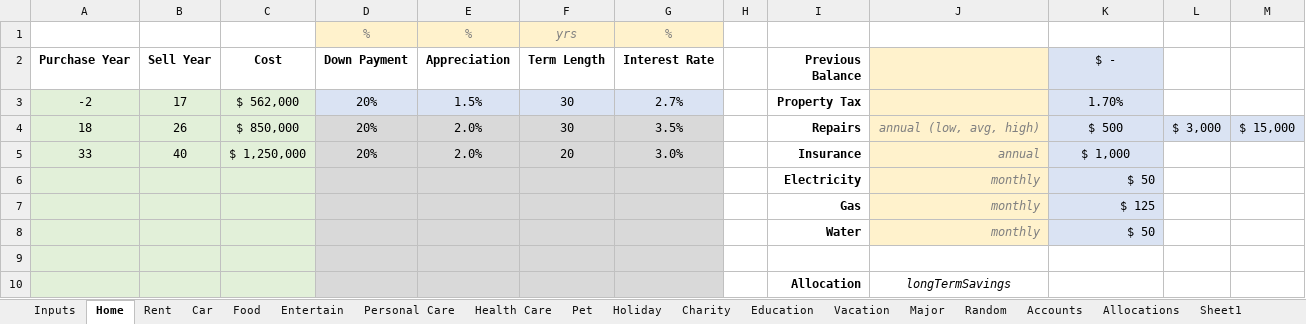
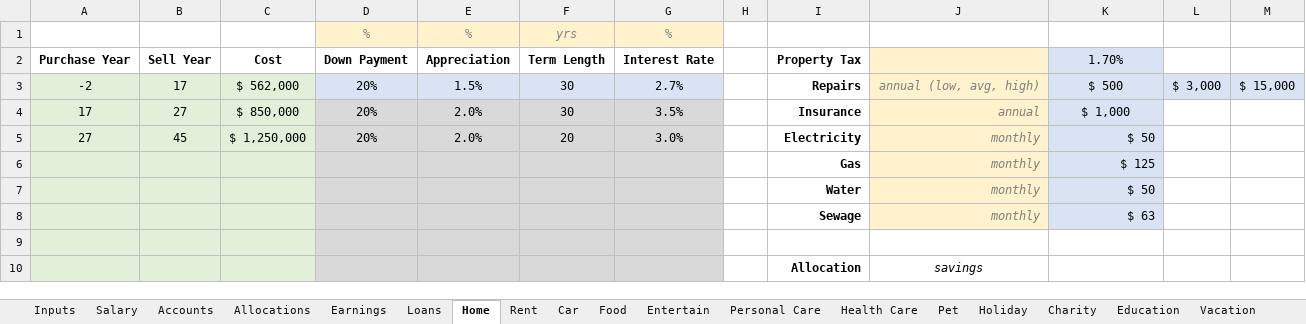
Before and after one commit to rthornton3i/personalFinances, an Excel workbook: python/Inputs.xlsx, sheet Home, drawn as a sheet; values as stored, in another font and other column widths than the file's, no borders; removed rows and columns are numbered as before the commit, all else as after; the diff names each change by its address in the sheet, - before the commit and + after, or states it on an @@ line.

Commit message:
Updated inputs

```diff
--- a/python/Inputs.xlsx (sheet Home)
+++ b/python/Inputs.xlsx (sheet Home)
-sheet tab: Sheet1
+sheet tab: Salary
+sheet tab: Loans
@@ sheet tab order changed: Inputs | Salary | Accounts | Allocations | Earnings | Loans | Home | Rent | Car | Food | Entertain | Personal Care | Health Care | Pet | Holiday | Charity | Education | Vacation @@
-I2: Previous Balance
+I2: Property Tax
-K2: $ -
+K2: 1.70%
-I3 (Property Tax): Property Tax
+I3 (Property Tax): Repairs
-J3: (empty)
+J3: annual (low, avg, high)
-K3 (1.70%): 1.70%
+K3 (1.70%): $ 500
-L3: (empty)
+L3: $ 3,000
-L3:M3 fill: none
+L3:M3 fill: #DAE3F3
-M3: (empty)
+M3: $ 15,000
-row 4: 18 | 26 | $ 850,000 | 20% | 2.0% | 30 | 3.5% |  | Repairs | annual (low, avg, high) | $ 500 | $ 3,000 | $ 15,000
+row 4: 17 | 27 | $ 850,000 | 20% | 2.0% | 30 | 3.5% |  | Insurance | annual | $ 1,000
-A5 (Purchase Year): 33
+A5 (Purchase Year): 27
-B5 (Sell Year): 40
+B5 (Sell Year): 45
-I5 (Property Tax): Insurance
+I5 (Property Tax): Electricity
-J5: annual
+J5: monthly
-K5 (1.70%): $ 1,000
+K5 (1.70%): $ 50
-K5 alignment: center
+K5 alignment: right
-row 6:  |  |  |  |  |  |  |  | Electricity | monthly | $ 50
+row 8:  |  |  |  |  |  |  |  | Sewage | monthly | $ 63
-J10: longTermSavings
+J10: savings
```
Also changed, not shown: sheet Car, sheet Allocations, sheet Earnings, sheet Inputs, sheet Accounts, sheet Food, 10 more sheets, formulas that keep their value.
